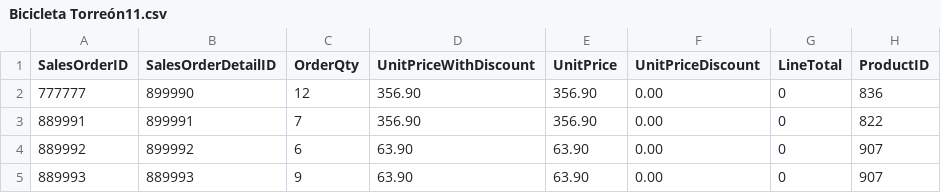
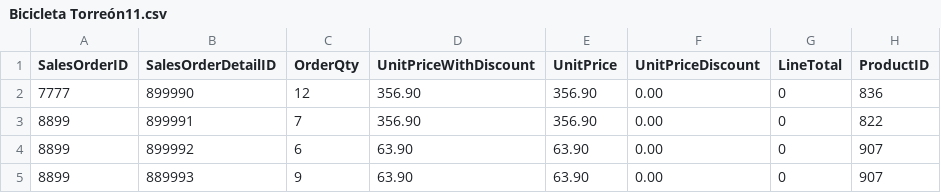
Before and after one commit to milton1999k/mineria-, a CSV file: Bicicleta Torreón11.csv, drawn as a sheet; only a part is shown; the diff names each change by its address in the sheet, - before the commit and + after, or states it on an @@ line.

Commit message:
Update Bicicleta Torreón11.csv

```diff
--- a/Bicicleta Torreón11.csv
+++ b/Bicicleta Torreón11.csv
-A2 (SalesOrderID): 777777
+A2 (SalesOrderID): 7777
-A3 (SalesOrderID): 889991
+A3 (SalesOrderID): 8899
-A4 (SalesOrderID): 889992
+A4 (SalesOrderID): 8899
-A5 (SalesOrderID): 889993
+A5 (SalesOrderID): 8899
```
